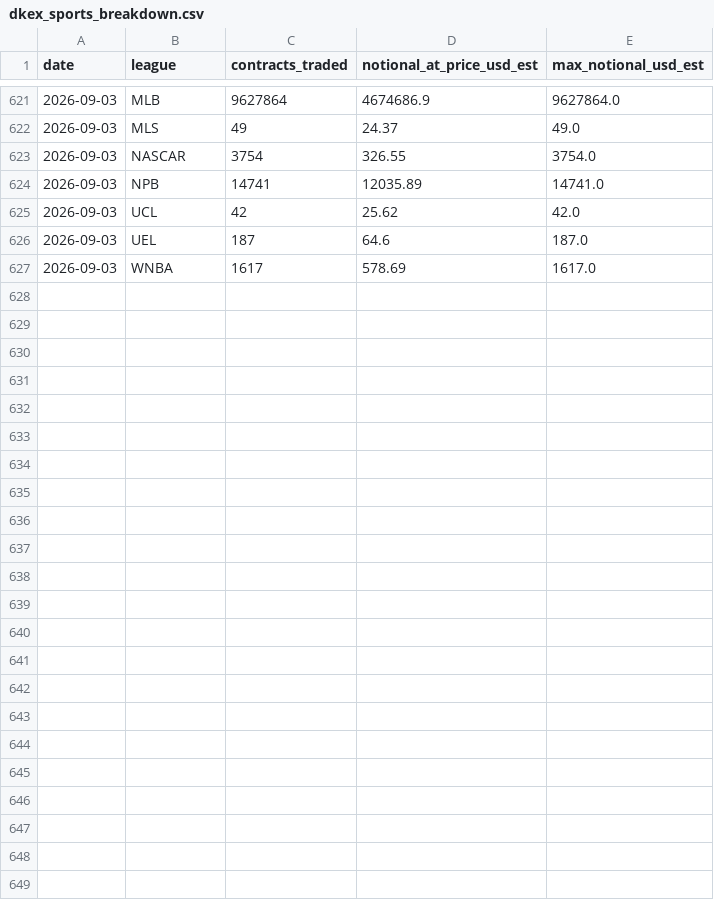
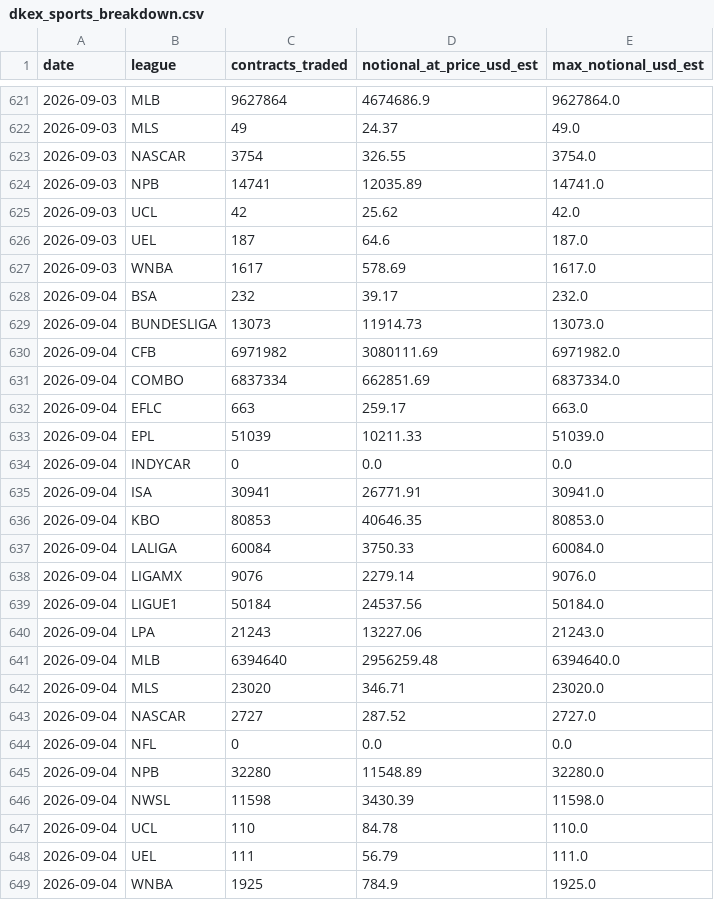
Before and after one commit to nosherzapoo/dkex-railbird-dashboard, a CSV file: docs/dkex_sports_breakdown.csv, drawn as a sheet; only a part is shown, gaps mark what is left out.

```diff
--- a/docs/dkex_sports_breakdown.csv
+++ b/docs/dkex_sports_breakdown.csv
@@ -627 +627,23 @@ date,league,contracts_traded,notional_at_price_usd_est,max_notional_usd_est
 2026-09-03,WNBA,1617,578.69,1617.0
+2026-09-04,BSA,232,39.17,232.0
+2026-09-04,BUNDESLIGA,13073,11914.73,13073.0
+2026-09-04,CFB,6971982,3080111.69,6971982.0
+2026-09-04,COMBO,6837334,662851.69,6837334.0
+2026-09-04,EFLC,663,259.17,663.0
+2026-09-04,EPL,51039,10211.33,51039.0
+2026-09-04,INDYCAR,0,0.0,0.0
+2026-09-04,ISA,30941,26771.91,30941.0
+2026-09-04,KBO,80853,40646.35,80853.0
+2026-09-04,LALIGA,60084,3750.33,60084.0
+2026-09-04,LIGAMX,9076,2279.14,9076.0
+2026-09-04,LIGUE1,50184,24537.56,50184.0
+2026-09-04,LPA,21243,13227.06,21243.0
+2026-09-04,MLB,6394640,2956259.48,6394640.0
+2026-09-04,MLS,23020,346.71,23020.0
+2026-09-04,NASCAR,2727,287.52,2727.0
+2026-09-04,NFL,0,0.0,0.0
+2026-09-04,NPB,32280,11548.89,32280.0
+2026-09-04,NWSL,11598,3430.39,11598.0
+2026-09-04,UCL,110,84.78,110.0
+2026-09-04,UEL,111,56.79,111.0
+2026-09-04,WNBA,1925,784.9,1925.0
```
Also changed, not shown: 4 other files.
